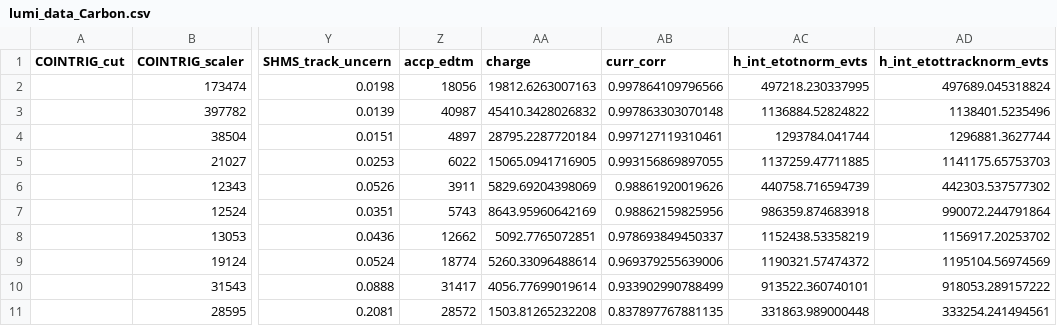
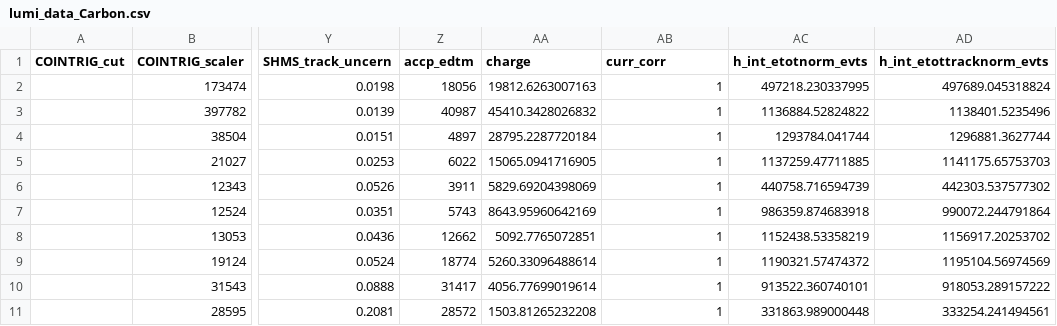
Before and after one commit to JeffersonLab/UTIL_PION, a CSV file: scripts/luminosity/OUTPUTS/Lumi6-4/HMS/lumi_data_Carbon.csv, drawn as a sheet; only a part is shown, gaps mark what is left out; the diff names each change by its address in the sheet, - before the commit and + after, or states it on an @@ line.

Commit message:
set charge correction to 1

```diff
--- a/scripts/luminosity/OUTPUTS/Lumi6-4/HMS/lumi_data_Carbon.csv
+++ b/scripts/luminosity/OUTPUTS/Lumi6-4/HMS/lumi_data_Carbon.csv
-AB2 (curr_corr): 0.997864109796566
+AB2 (curr_corr): 1
-AB3 (curr_corr): 0.997863303070148
+AB3 (curr_corr): 1
-AB4 (curr_corr): 0.997127119310461
+AB4 (curr_corr): 1
-AB5 (curr_corr): 0.993156869897055
+AB5 (curr_corr): 1
-AB6 (curr_corr): 0.98861920019626
+AB6 (curr_corr): 1
-AB7 (curr_corr): 0.98862159825956
+AB7 (curr_corr): 1
-AB8 (curr_corr): 0.978693849450337
+AB8 (curr_corr): 1
-AB9 (curr_corr): 0.969379255639006
+AB9 (curr_corr): 1
-AB10 (curr_corr): 0.933902990788499
+AB10 (curr_corr): 1
-AB11 (curr_corr): 0.837897767881135
+AB11 (curr_corr): 1
```
Also changed, not shown: scripts/luminosity/OUTPUTS/Lumi6-4/SHMS/lumi_data_Carbon.csv.
